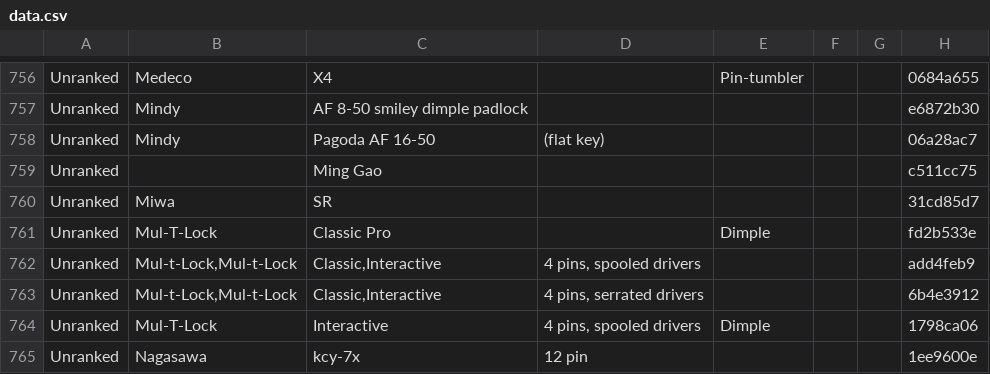
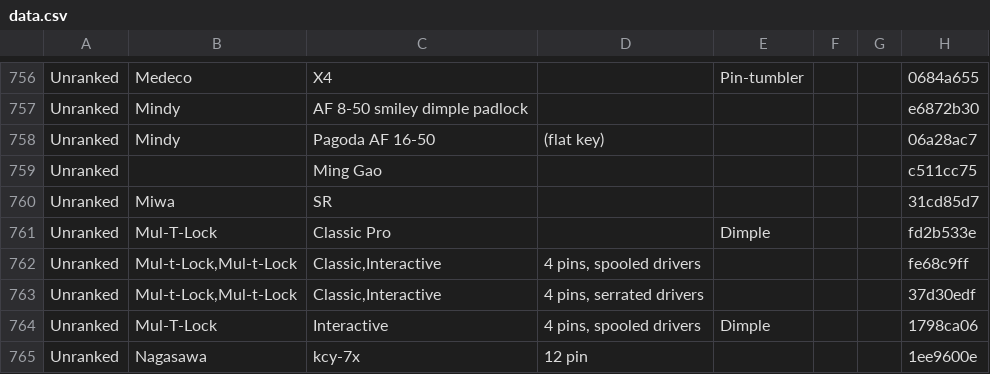
Before and after one commit to Lockpickers-United/lpu-belt-explorer, a CSV file: data.csv, drawn as a sheet; only a part is shown, gaps mark what is left out.

```diff
--- a/data.csv
+++ b/data.csv
@@ -761,4 +761,4 @@ Unranked,Miwa,SR,,,,,31cd85d7
 Unranked,Mul-T-Lock,"Classic Pro",,Dimple,,,fd2b533e
-Unranked,"Mul-t-Lock,Mul-t-Lock","Classic,Interactive","4 pins, spooled drivers",,,,add4feb9
-Unranked,"Mul-t-Lock,Mul-t-Lock","Classic,Interactive","4 pins, serrated drivers",,,,6b4e3912
+Unranked,"Mul-t-Lock,Mul-t-Lock","Classic,Interactive","4 pins, spooled drivers",,,,fe68c9ff
+Unranked,"Mul-t-Lock,Mul-t-Lock","Classic,Interactive","4 pins, serrated drivers",,,,37d30edf
 Unranked,Mul-T-Lock,Interactive,"4 pins, spooled drivers",Dimple,,,1798ca06
```
Also changed, not shown: 4 other files.
